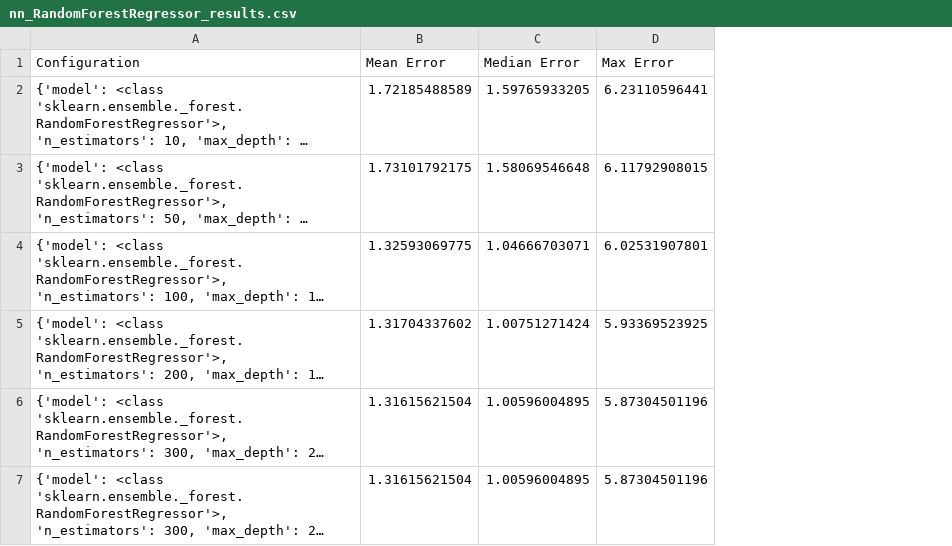
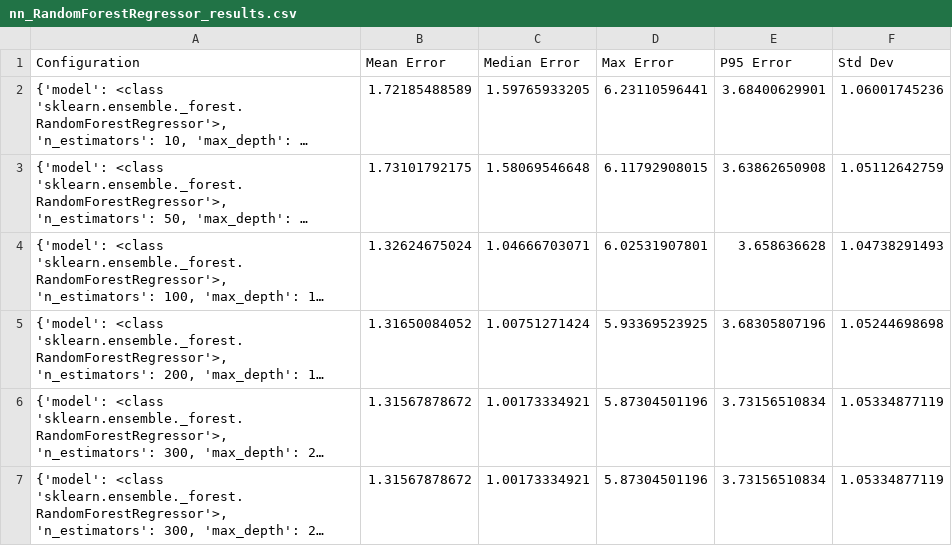
Before and after one commit to hamzafer/Evaluating-Machine-Learning-Methods, a CSV file: main/cmy2xyz/results/FOGRA/nn_RandomForestRegressor_results.csv, drawn as a sheet; long unchanged cells end in …; the diff names each change by its address in the sheet, - before the commit and + after, or states it on an @@ line.

```diff
--- a/main/cmy2xyz/results/FOGRA/nn_RandomForestRegressor_results.csv
+++ b/main/cmy2xyz/results/FOGRA/nn_RandomForestRegressor_results.csv
+column E (P95 Error), rows 2-7: 3.68400629901 | 3.63862650908 | 3.658636628 | 3.68305807196 | 3.73156510834 | 3.73156510834
+column F (Std Dev), rows 2-7: 1.06001745236 | 1.05112642759 | 1.04738291493 | 1.05244698698 | 1.05334877119 | 1.05334877119
-B4 (Mean Error): 1.32593069775
+B4 (Mean Error): 1.32624675024
-B5 (Mean Error): 1.31704337602
+B5 (Mean Error): 1.31650084052
-B6:B7 (Mean Error): 1.31615621504
+B6:B7 (Mean Error): 1.31567878672
-C6:C7 (Median Error): 1.00596004895
+C6:C7 (Median Error): 1.00173334921
```
Also changed, not shown: main/cmy2xyz/results/FOGRA/FOGRA_append_results.csv, main/cmy2xyz/results/FOGRA/polynomial_regression_results.csv, 26 other files.
